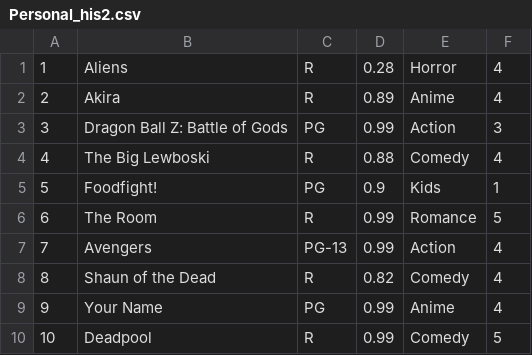
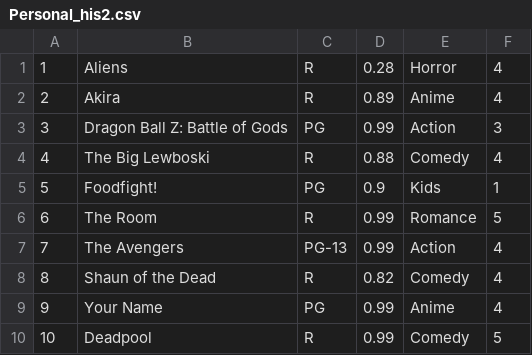
Before and after one commit to DamianBocanegra/MachineLearning-project, a CSV file: Input/Personal_his2.csv, drawn as a sheet.

```diff
--- a/Input/Personal_his2.csv
+++ b/Input/Personal_his2.csv
@@ -6,3 +6,3 @@
 6,The Room,R,0.99,Romance,5
-7,Avengers,PG-13,0.99,Action,4
+7,The Avengers,PG-13,0.99,Action,4
 8,Shaun of the Dead,R,0.82,Comedy,4
```
Also changed, not shown: Input/ML_films.csv, Input/c2.csv, 1 other file.
